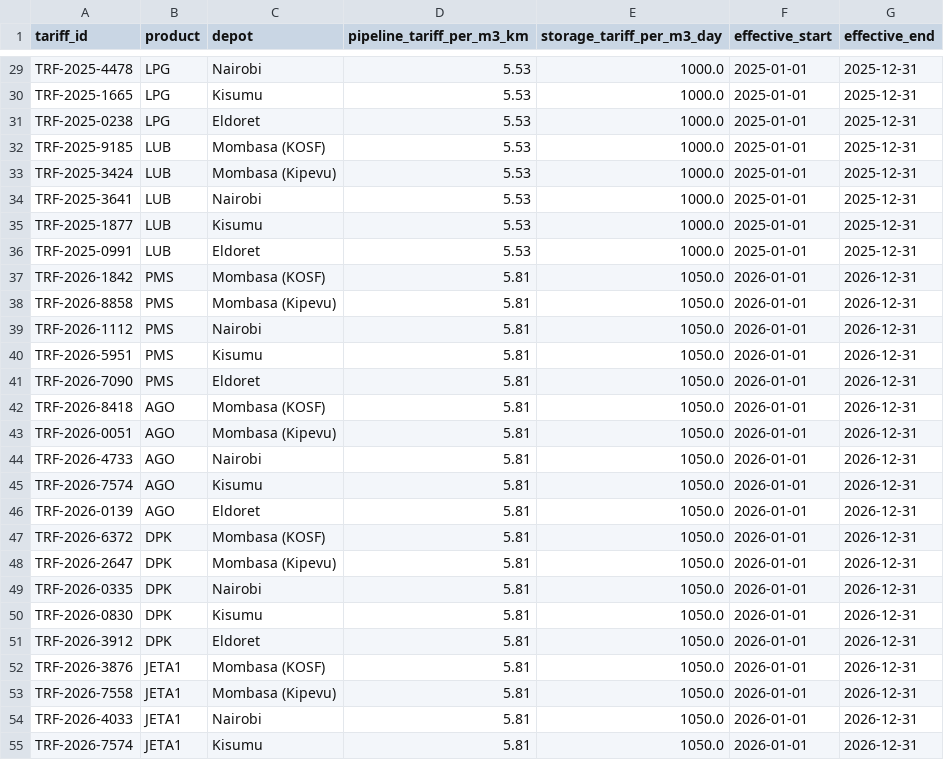
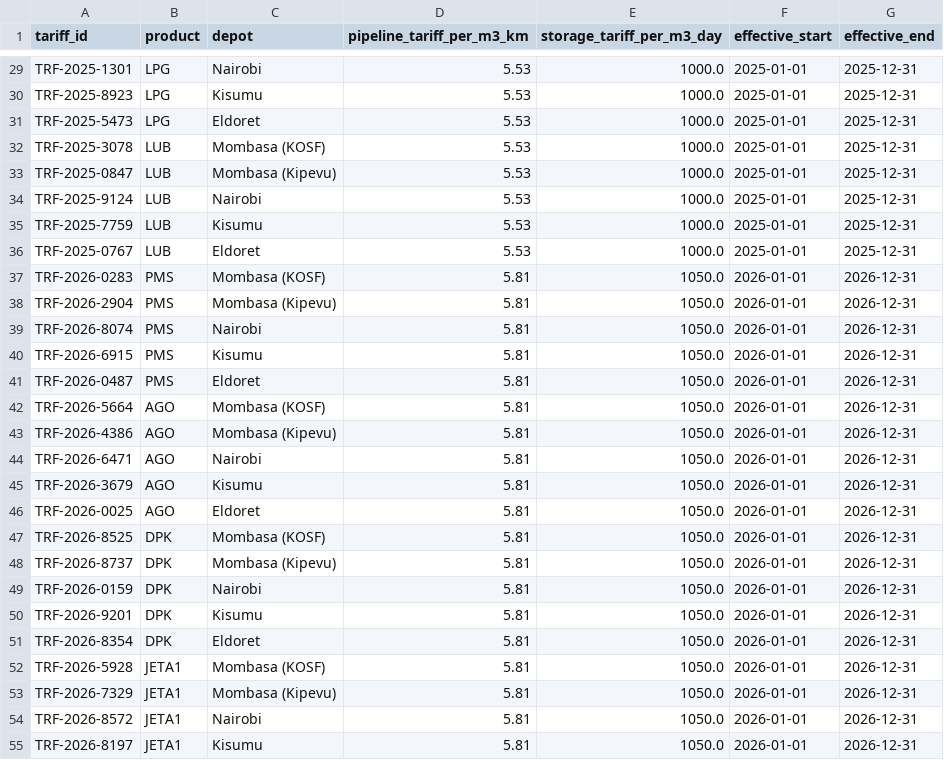
Before and after one commit to TristanBrian/revenue-assurance, a CSV file: data/raw/tariffs.csv, drawn as a sheet; only a part is shown, gaps mark what is left out; the diff covers the shown part only; the diff names each change by its address in the sheet, - before the commit and + after, or states it on an @@ line.

```diff
--- a/data/raw/tariffs.csv
+++ b/data/raw/tariffs.csv
-A29 (tariff_id): TRF-2025-4478
+A29 (tariff_id): TRF-2025-1301
-A30 (tariff_id): TRF-2025-1665
+A30 (tariff_id): TRF-2025-8923
-A31 (tariff_id): TRF-2025-0238
+A31 (tariff_id): TRF-2025-5473
-A32 (tariff_id): TRF-2025-9185
+A32 (tariff_id): TRF-2025-3078
-A33 (tariff_id): TRF-2025-3424
+A33 (tariff_id): TRF-2025-0847
-A34 (tariff_id): TRF-2025-3641
+A34 (tariff_id): TRF-2025-9124
-A35 (tariff_id): TRF-2025-1877
+A35 (tariff_id): TRF-2025-7759
-A36 (tariff_id): TRF-2025-0991
+A36 (tariff_id): TRF-2025-0767
-A37 (tariff_id): TRF-2026-1842
+A37 (tariff_id): TRF-2026-0283
-A38 (tariff_id): TRF-2026-8858
+A38 (tariff_id): TRF-2026-2904
-A39 (tariff_id): TRF-2026-1112
+A39 (tariff_id): TRF-2026-8074
-A40 (tariff_id): TRF-2026-5951
+A40 (tariff_id): TRF-2026-6915
-A41 (tariff_id): TRF-2026-7090
+A41 (tariff_id): TRF-2026-0487
-A42 (tariff_id): TRF-2026-8418
+A42 (tariff_id): TRF-2026-5664
-A43 (tariff_id): TRF-2026-0051
+A43 (tariff_id): TRF-2026-4386
-A44 (tariff_id): TRF-2026-4733
+A44 (tariff_id): TRF-2026-6471
-A45 (tariff_id): TRF-2026-7574
+A45 (tariff_id): TRF-2026-3679
-A46 (tariff_id): TRF-2026-0139
+A46 (tariff_id): TRF-2026-0025
-A47 (tariff_id): TRF-2026-6372
+A47 (tariff_id): TRF-2026-8525
-A48 (tariff_id): TRF-2026-2647
+A48 (tariff_id): TRF-2026-8737
-A49 (tariff_id): TRF-2026-0335
+A49 (tariff_id): TRF-2026-0159
-A50 (tariff_id): TRF-2026-0830
+A50 (tariff_id): TRF-2026-9201
-A51 (tariff_id): TRF-2026-3912
+A51 (tariff_id): TRF-2026-8354
-A52 (tariff_id): TRF-2026-3876
+A52 (tariff_id): TRF-2026-5928
-A53 (tariff_id): TRF-2026-7558
+A53 (tariff_id): TRF-2026-7329
-A54 (tariff_id): TRF-2026-4033
+A54 (tariff_id): TRF-2026-8572
-A55 (tariff_id): TRF-2026-7574
+A55 (tariff_id): TRF-2026-8197
```
Also changed, not shown: 43 edited cells elsewhere in this file, backend/scripts/data/raw/omcs.csv, backend/scripts/data/raw/tariffs.csv, 25 other files.
